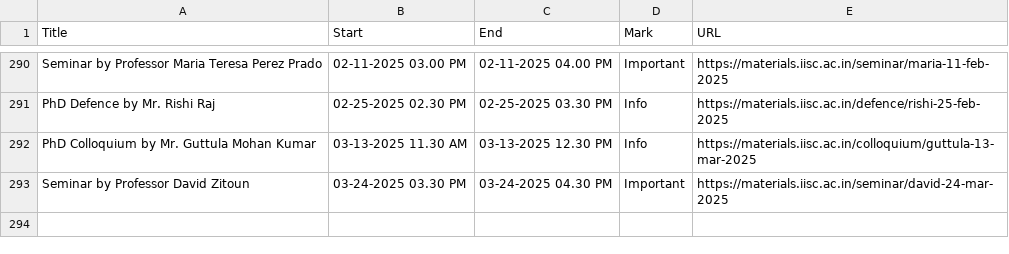
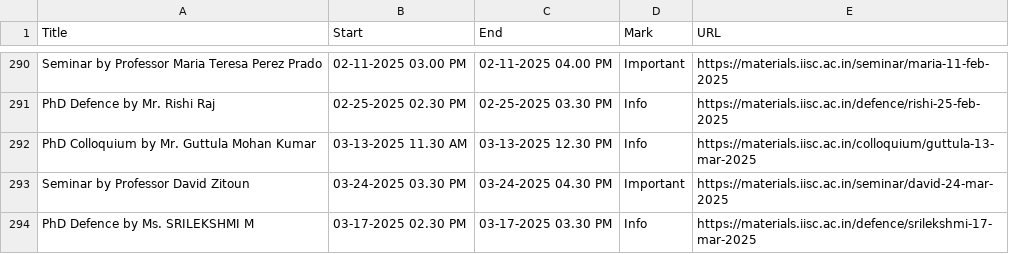
Before and after one commit to mte-iisc/materials-iisc, a CSV file: _site/events/events.csv, drawn as a sheet; only a part is shown, gaps mark what is left out; the diff names each change by its address in the sheet, - before the commit and + after, or states it on an @@ line.

```diff
--- a/_site/events/events.csv
+++ b/_site/events/events.csv
+row 294: PhD Defence by Ms. SRILEKSHMI M | 03-17-2025 02.30 PM | 03-17-2025 03.30 PM | Info | https://materials.iisc.ac.in/defence/srilekshmi-17-mar-2025
```
Also changed, not shown: events/events.csv, 9 other files.
